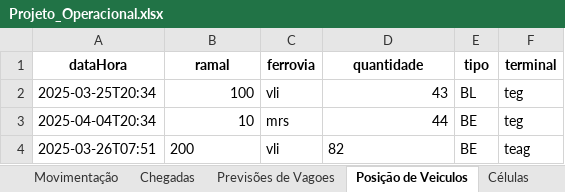
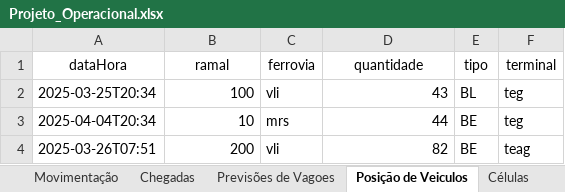
Before and after one commit to thiagogja27/tegteag, an Excel workbook: Projeto_Operacional.xlsx, sheet Posição de Veiculos, drawn as a sheet; values as stored, in another font and other column widths than the file's, no borders; the diff names each change by its address in the sheet, - before the commit and + after, or states it on an @@ line.

```diff
--- a/Projeto_Operacional.xlsx (sheet Posição de Veiculos)
+++ b/Projeto_Operacional.xlsx (sheet Posição de Veiculos)
-A1:F1 bold: on
+A1:F1 bold: off
-B4 alignment: left
+B4 alignment: right
-D4 alignment: left
+D4 alignment: right
```
Also changed, not shown: sheet Movimentação, sheet Células, sheet Chegadas, sheet Line Up, 3 other files.
